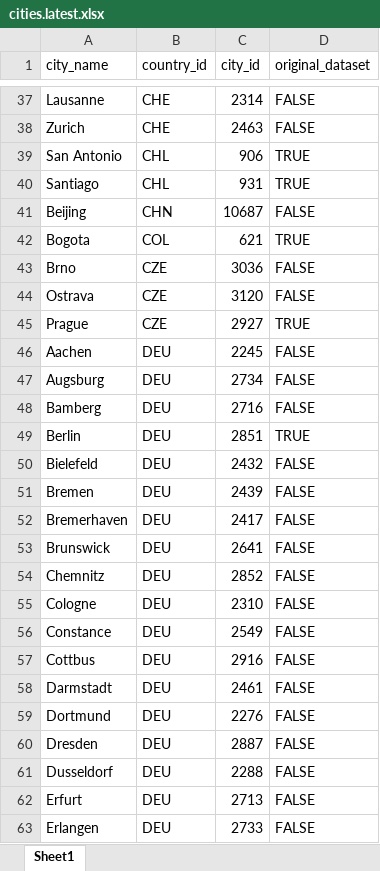
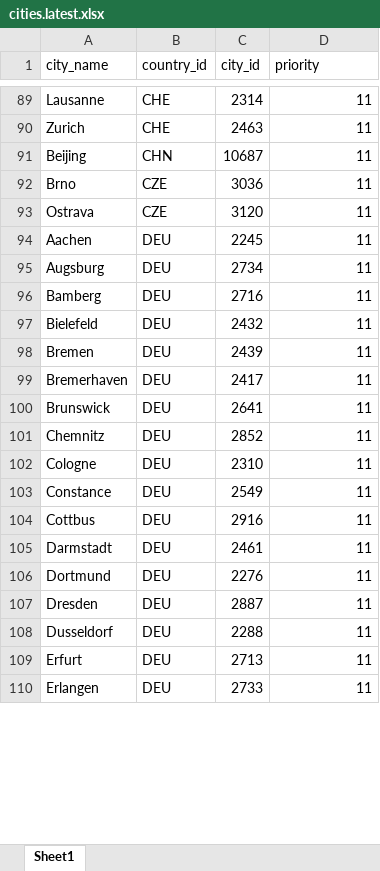
Before and after one commit to idegeus/UrbanTransportTimes, an Excel workbook: 1-data/1-research/cities.latest.xlsx, sheet Sheet1, drawn as a sheet; only a part is shown, gaps mark what is left out; values as stored, in another font and other column widths than the file's, no cell formats; removed rows and columns are numbered as before the commit, all else as after; the diff covers the shown part only; the diff names each change by its address in the sheet, - before the commit and + after, or states it on an @@ line.

Commit message:
chore: added priority

```diff
--- a/1-data/1-research/cities.latest.xlsx (sheet Sheet1)
+++ b/1-data/1-research/cities.latest.xlsx (sheet Sheet1)
-D1: original_dataset
+D1: priority
-D89:D90 (priority): FALSE
+D89:D90 (priority): 11
-row 39: San Antonio | CHL | 906 | TRUE
-row 40: Santiago | CHL | 931 | TRUE
-D91 (priority): FALSE
+D91 (priority): 11
-row 42: Bogota | COL | 621 | TRUE
-D92:D93 (priority): FALSE
+D92:D93 (priority): 11
-row 45: Prague | CZE | 2927 | TRUE
-D94:D96 (priority): FALSE
+D94:D96 (priority): 11
-row 49: Berlin | DEU | 2851 | TRUE
-D97:D110 (priority): FALSE
+D97:D110 (priority): 11
```
Also changed, not shown: 63 added rows, 58 removed rows and 142 edited cells elsewhere in this sheet, cell formats, 1-data/1-research/cities.v2.xlsx, 3 other files.
